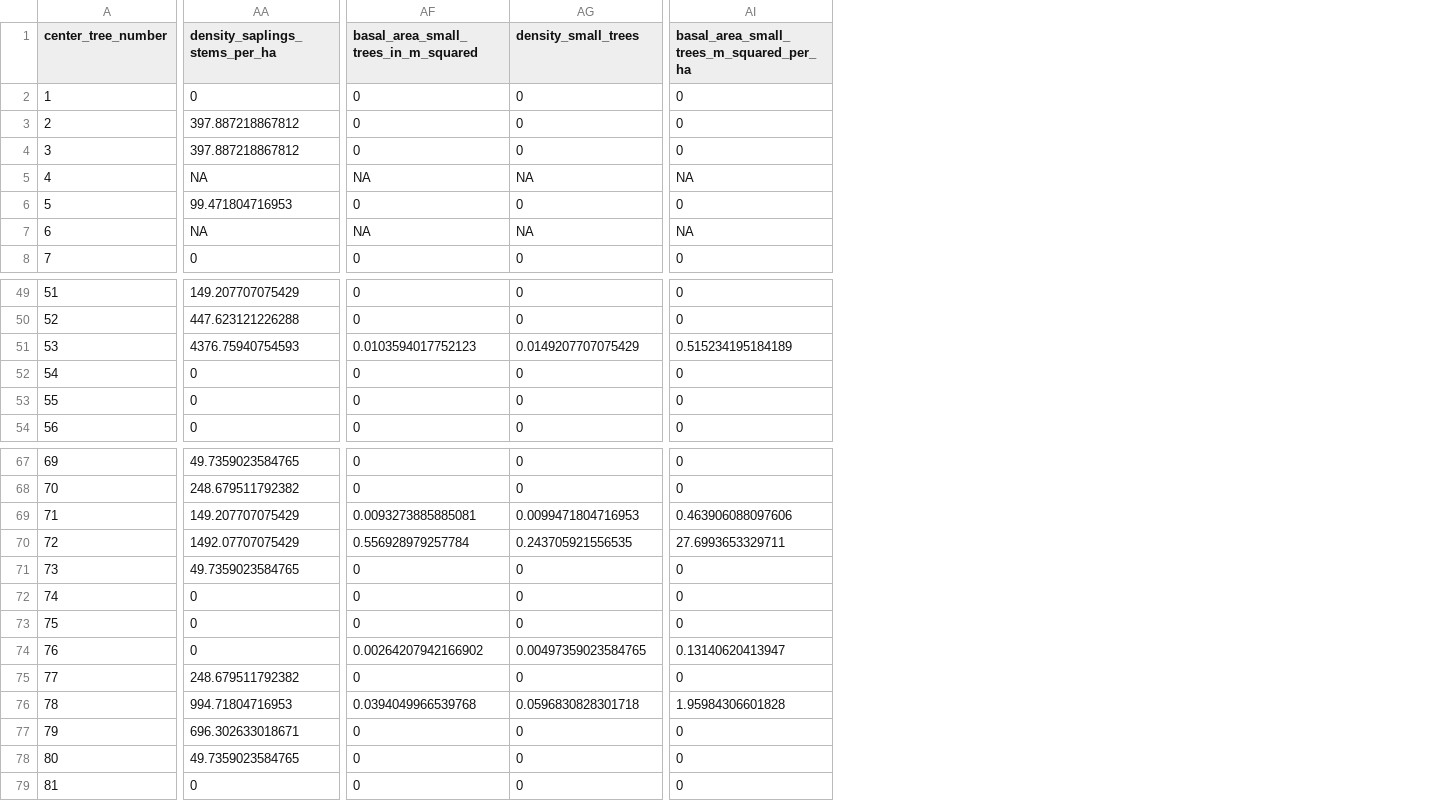
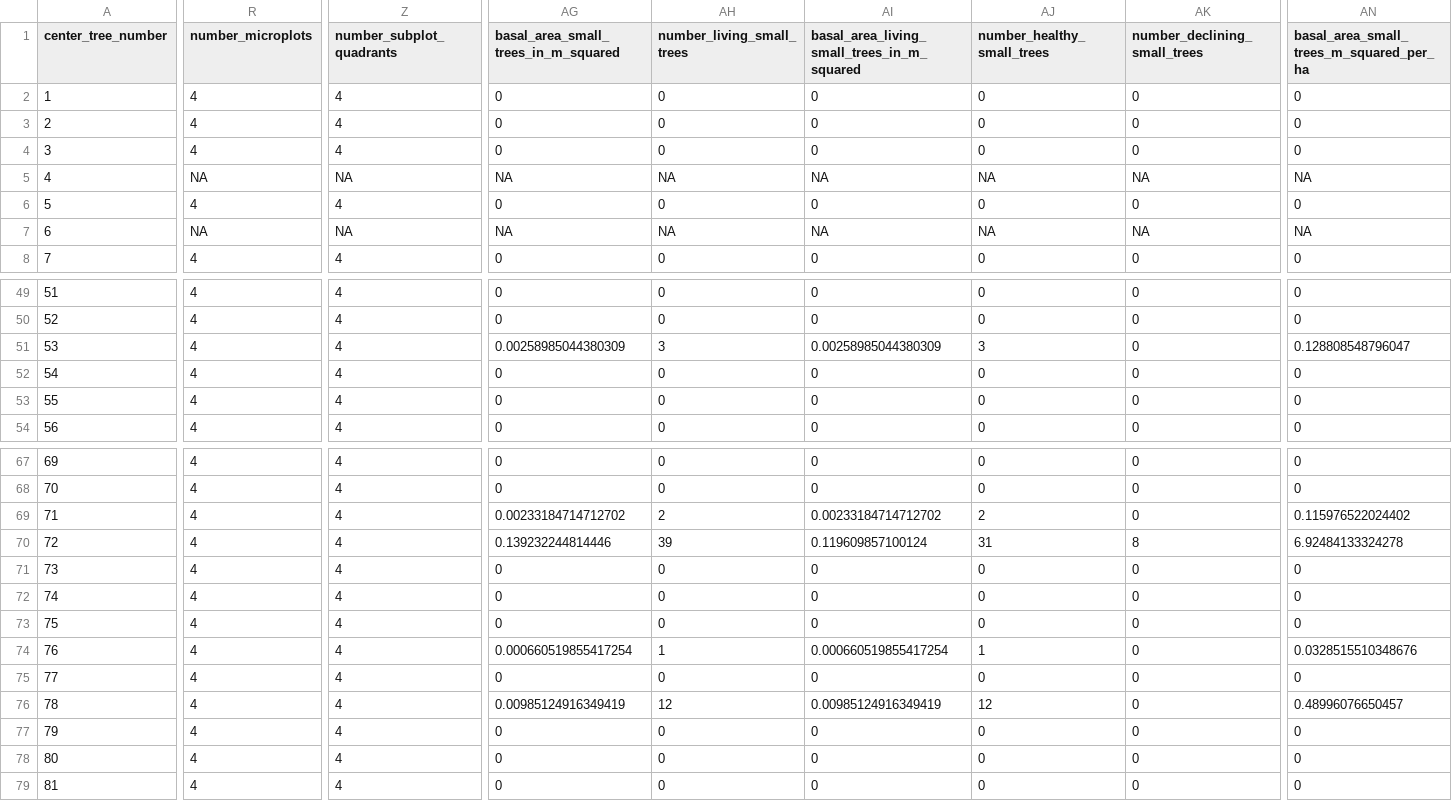
Before and after one commit to KPerryLab/EAB_Michigan_2024_2025, a CSV file: Cleaned_data/ash_by_plot.csv, drawn as a sheet; only a part is shown, gaps mark what is left out; removed rows and columns are numbered as before the commit, all else as after; the diff covers the shown part only; the diff names each change by its address in the sheet, - before the commit and + after, or states it on an @@ line.

Commit message:
summarize by transect
I created a summary csv by transect. I also including a few more variables to count the number of ash trees of each canopy condition (healthy, declining, and dead)

```diff
--- a/Cleaned_data/ash_by_plot.csv
+++ b/Cleaned_data/ash_by_plot.csv
+column R (number_microplots), rows 2-8: 4 | 4 | 4 | NA | 4 | NA | 4; rows 49-54: all 4; rows 67-79: all 4
+column Z (number_subplot_quadrants), rows 2-8: 4 | 4 | 4 | NA | 4 | NA | 4; rows 49-54: all 4; rows 67-79: all 4
-column AA (density_saplings_stems_per_ha), rows 2-8: 0 | 397.887218867812 | 397.887218867812 | NA | 99.471804716953 | NA | 0; rows 49-54: 149.207707075429 | 447.623121226288 | 4376.75940754593 | 0 | 0 | 0; rows 67-79: 49.7359023584765 | 248.679511792382 | 149.207707075429 | 1492.07707075429 | 49.7359023584765 | 0 | 0 | 0 | 248.679511792382 | 994.71804716953 | 696.302633018671 | 49.7359023584765 | 0
+column AI, rows 1-8: basal_area_living_small_trees_in_m_squared | 0 | 0 | 0 | NA | 0 | NA | 0; rows 49-54: 0 | 0 | 0.00258985044380309 | 0 | 0 | 0; rows 67-79: 0 | 0 | 0.00233184714712702 | 0.119609857100124 | 0 | 0 | 0 | 0.000660519855417254 | 0 | 0.00985124916349419 | 0 | 0 | 0
+column AJ (number_healthy_small_trees), rows 2-8: 0 | 0 | 0 | NA | 0 | NA | 0; rows 49-54: 0 | 0 | 3 | 0 | 0 | 0; rows 67-79: 0 | 0 | 2 | 31 | 0 | 0 | 0 | 1 | 0 | 12 | 0 | 0 | 0
+column AK (number_declining_small_trees), rows 2-8: 0 | 0 | 0 | NA | 0 | NA | 0; rows 49-54: all 0; rows 67-79: 0 | 0 | 0 | 8 | 0 | 0 | 0 | 0 | 0 | 0 | 0 | 0 | 0
-AH1: density_small_trees
+AH1: number_living_small_trees
-AG51: 0.0103594017752123
+AG51: 0.00258985044380309
-AH51 (number_living_small_trees): 0.0149207707075429
+AH51 (number_living_small_trees): 3
-AN51: 0.515234195184189
+AN51: 0.128808548796047
-AG69: 0.0093273885885081
+AG69: 0.00233184714712702
-AH69 (number_living_small_trees): 0.0099471804716953
+AH69 (number_living_small_trees): 2
-AN69: 0.463906088097606
+AN69: 0.115976522024402
-AG70: 0.556928979257784
+AG70: 0.139232244814446
-AH70 (number_living_small_trees): 0.243705921556535
+AH70 (number_living_small_trees): 39
-AN70: 27.6993653329711
+AN70: 6.92484133324278
-AG74: 0.00264207942166902
+AG74: 0.000660519855417254
-AH74 (number_living_small_trees): 0.00497359023584765
+AH74 (number_living_small_trees): 1
-AN74: 0.13140620413947
+AN74: 0.0328515510348676
-AG76: 0.0394049966539768
+AG76: 0.00985124916349419
-AH76 (number_living_small_trees): 0.0596830828301718
+AH76 (number_living_small_trees): 12
-AN76: 1.95984306601828
+AN76: 0.48996076650457
```
Also changed, not shown: 6 added columns and 73 edited cells elsewhere in this file, 5 other files.
